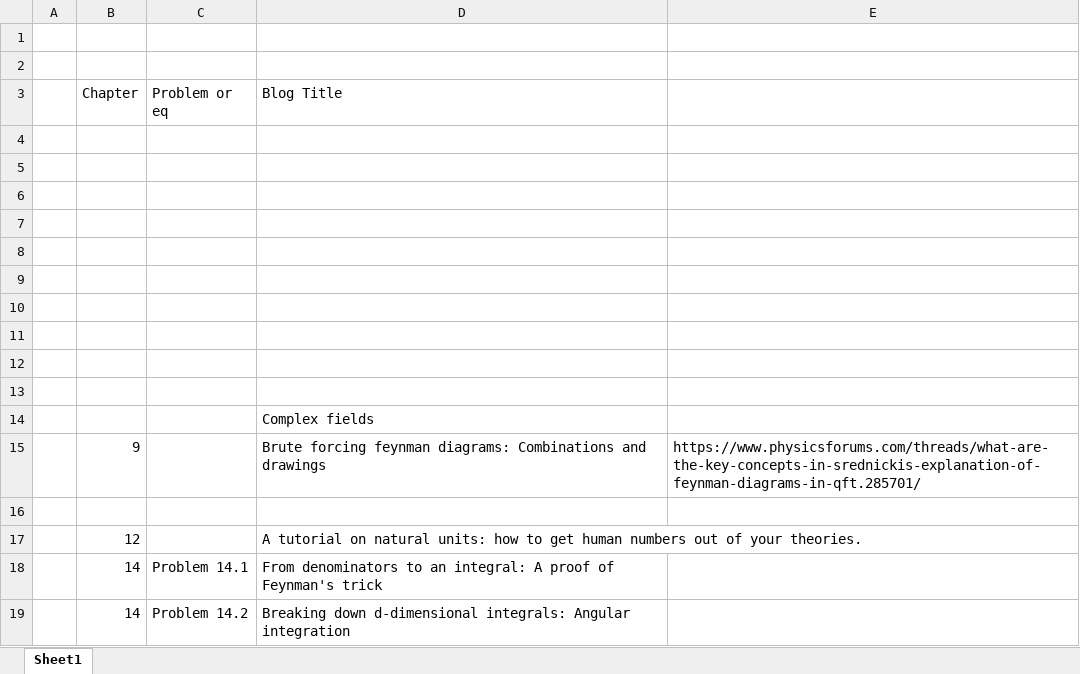
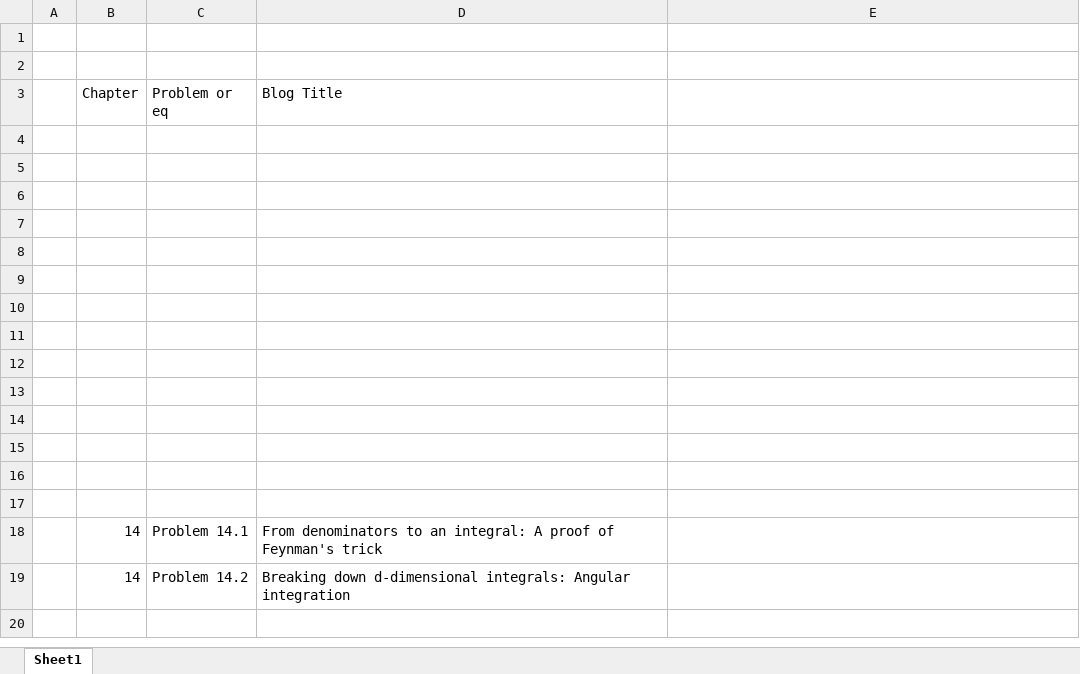
Before and after one commit to fernando-garcia-cortez/fernando-garcia-cortez.github.io, an Excel workbook: qft blog list.xlsx, sheet Sheet1, drawn as a sheet; values as stored, in another font and other column widths than the file's, no borders; removed rows and columns are numbered as before the commit, all else as after; the diff names each change by its address in the sheet, - before the commit and + after, or states it on an @@ line.

```diff
--- a/qft blog list.xlsx (sheet Sheet1)
+++ b/qft blog list.xlsx (sheet Sheet1)
-row 14:  |  |  | Complex fields
-row 15:  | 9 |  | Brute forcing feynman diagrams: Combinations and drawings | https://www.physicsforums.com/threads/what-are-the-key-concepts-in-srednickis-explanation-of-feynman-diagrams-in-qft.285701/
-row 15:  | 12 |  | A tutorial on natural units: how to get human numbers out of your theories.
+row 15: (empty)
+row 16: (empty)
+row 17: (empty)
```
Also changed, not shown: 6 other files.
